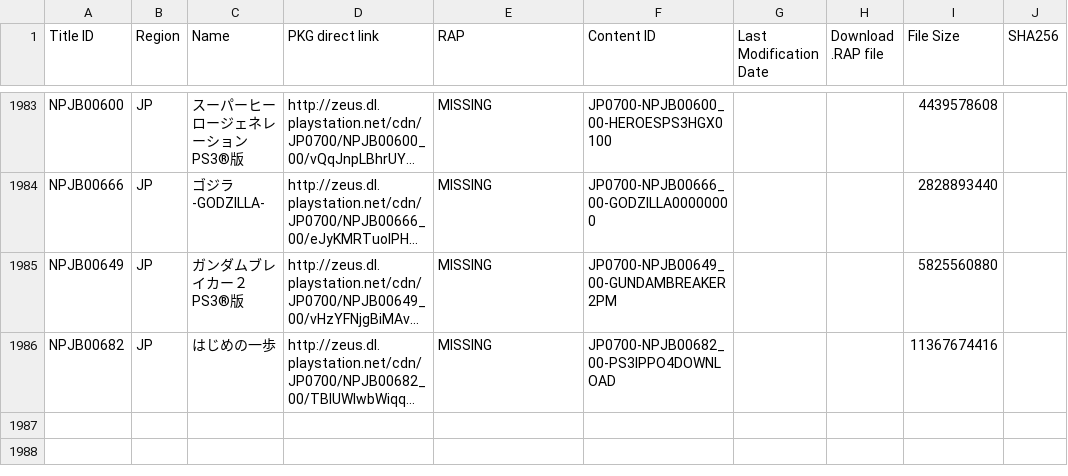
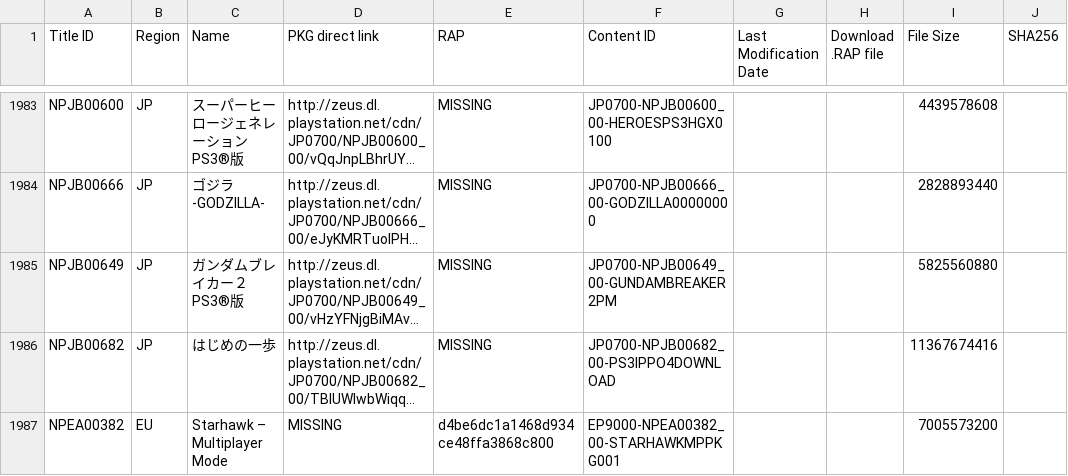
Before and after one commit to 1jtp8sobiu/1jtp8sobiu.github.io, a TSV file: tsv/PENDING-PS3_GAMES.tsv, drawn as a sheet; only a part is shown, gaps mark what is left out; long unchanged cells end in …; the diff covers the shown part only; the diff names each change by its address in the sheet, - before the commit and + after, or states it on an @@ line.

Commit message:
PENDING-PS3_GAMES 20260821_092003

```diff
--- a/tsv/PENDING-PS3_GAMES.tsv
+++ b/tsv/PENDING-PS3_GAMES.tsv
+row 1987: NPEA00382 | EU | Starhawk – Multiplayer Mode | MISSING | d4be6dc1a1468d934ce48ffa3868c800 | EP9000-NPEA00382_00-STARHAWKMPPKG001 |  |  | 7005573200
```
Also changed, not shown: 1 added row and 2 edited cells elsewhere in this file.
